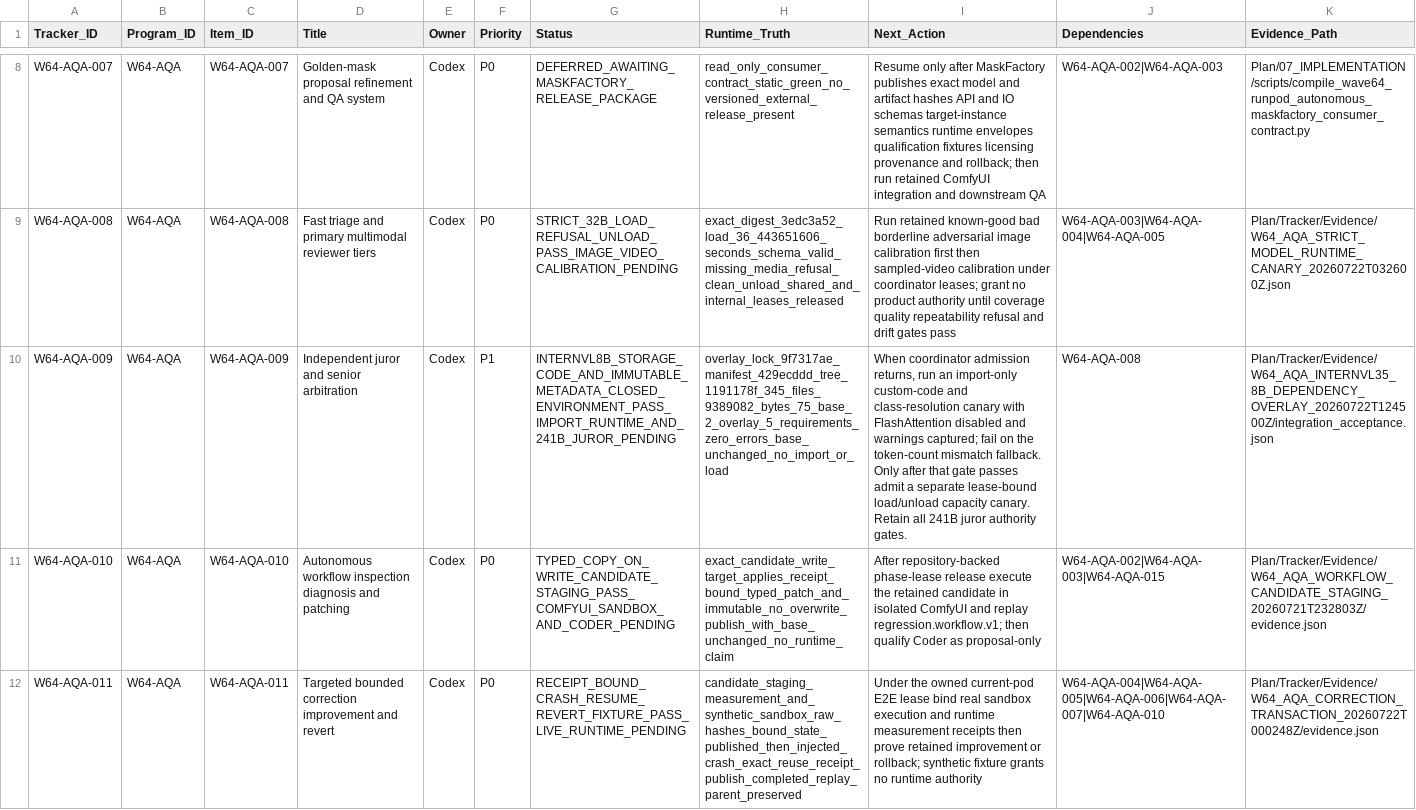
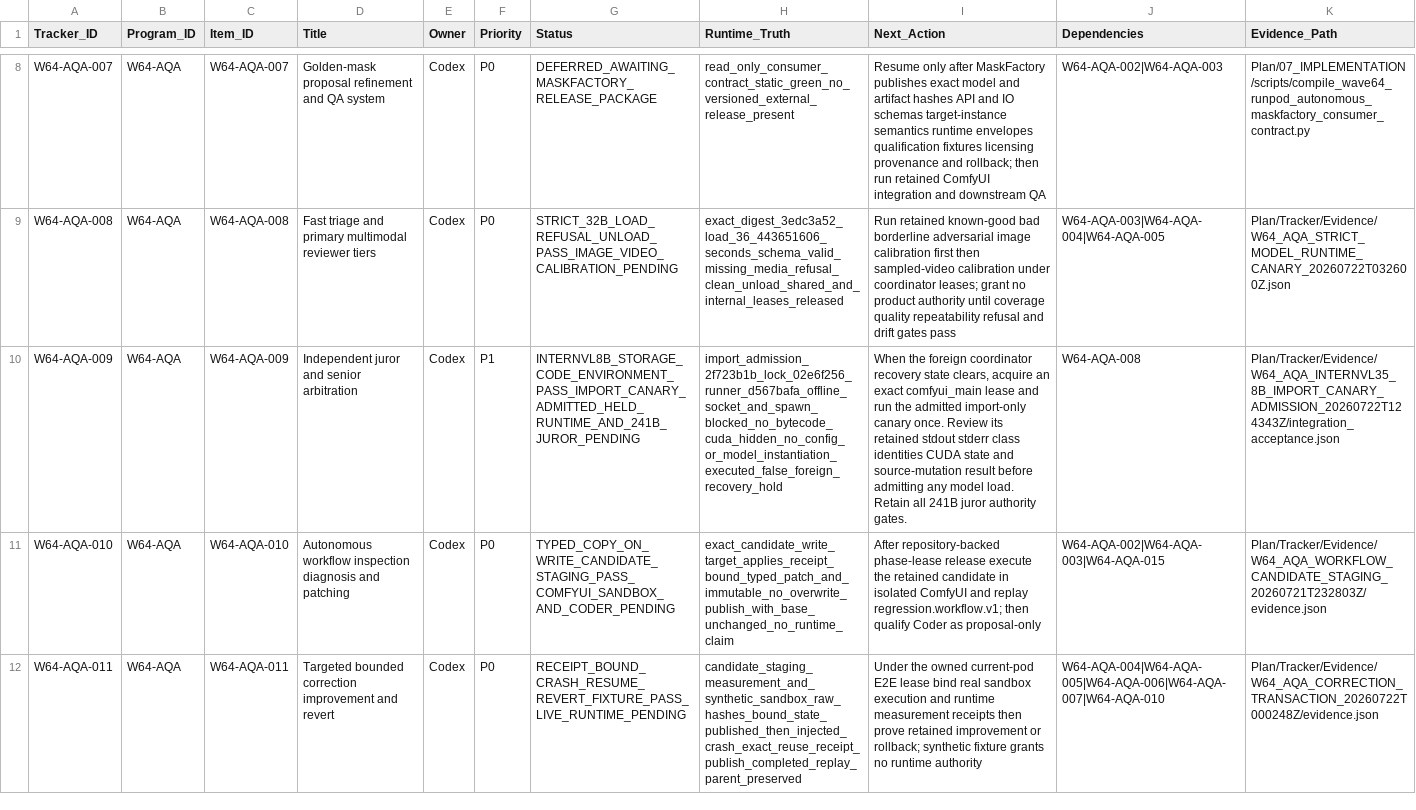
Before and after one commit to KevinSGarrett/Comfy_UI_Main, a CSV file: Plan/Tracker/Waves/Wave64/WAVE64_RUNPOD_AUTONOMOUS_MULTIMODAL_QA_TRACKER_ROWS.csv, drawn as a sheet; only a part is shown, gaps mark what is left out; the diff names each change by its address in the sheet, - before the commit and + after, or states it on an @@ line.

```diff
--- a/Plan/Tracker/Waves/Wave64/WAVE64_RUNPOD_AUTONOMOUS_MULTIMODAL_QA_TRACKER_ROWS.csv
+++ b/Plan/Tracker/Waves/Wave64/WAVE64_RUNPOD_AUTONOMOUS_MULTIMODAL_QA_TRACKER_ROWS.csv
-G10 (Status): INTERNVL8B_STORAGE_CODE_AND_IMMUTABLE_METADATA_CLOSED_ENVIRONMENT_PASS_IMPORT_RUNTIME_AND_241B_JUROR_PENDING
+G10 (Status): INTERNVL8B_STORAGE_CODE_ENVIRONMENT_PASS_IMPORT_CANARY_ADMITTED_HELD_RUNTIME_AND_241B_JUROR_PENDING
-H10 (Runtime_Truth): overlay_lock_9f7317ae_manifest_429ecddd_tree_1191178f_345_files_9389082_bytes_75_base_2_overlay_5_requirements_zero_errors_base_unchanged_no_import_or_load
+H10 (Runtime_Truth): import_admission_2f723b1b_lock_02e6f256_runner_d567bafa_offline_socket_and_spawn_blocked_no_bytecode_cuda_hidden_no_config_or_model_instantiation_executed_false_foreign_recovery_hold
-I10 (Next_Action): When coordinator admission returns, run an import-only custom-code and class-resolution canary with FlashAttention disabled and warnings captured; fail on the token-count mismatch fallback. Only after that gate passes admit a separate lease-bound load/unload capacity canary. Retain all…
+I10 (Next_Action): When the foreign coordinator recovery state clears, acquire an exact comfyui_main lease and run the admitted import-only canary once. Review its retained stdout stderr class identities CUDA state and source-mutation result before admitting any model load. Retain all…
-K10 (Evidence_Path): Plan/Tracker/Evidence/W64_AQA_INTERNVL35_8B_DEPENDENCY_OVERLAY_20260722T124500Z/integration_acceptance.json
+K10 (Evidence_Path): Plan/Tracker/Evidence/W64_AQA_INTERNVL35_8B_IMPORT_CANARY_ADMISSION_20260722T124343Z/integration_acceptance.json
```
Also changed, not shown: Plan/Items/Waves/Wave64/WAVE64_RUNPOD_AUTONOMOUS_MULTIMODAL_QA_ITEM_ROWS.csv, 9 other files.
